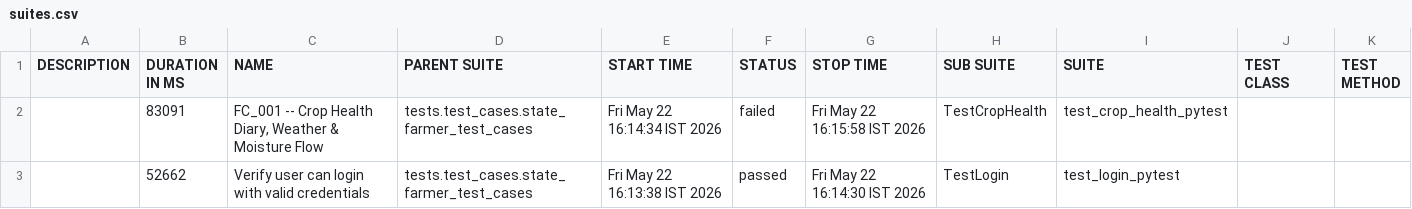
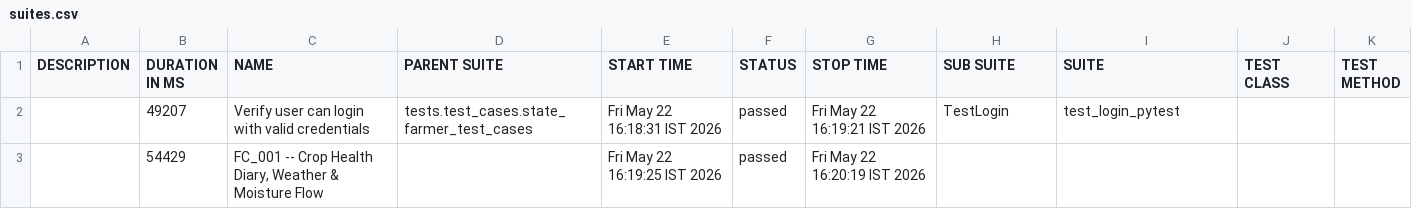
Before and after one commit to Pramodpulicherla-279/test-automation-platform, a CSV file: allure-report/data/suites.csv, drawn as a sheet.

Commit message:
allure-report-5970e02a

```diff
--- a/allure-report/data/suites.csv
+++ b/allure-report/data/suites.csv
@@ -1,3 +1,3 @@
 "DESCRIPTION","DURATION IN MS","NAME","PARENT SUITE","START TIME","STATUS","STOP TIME","SUB SUITE","SUITE","TEST CLASS","TEST METHOD"
-"","83091","FC_001 -- Crop Health Diary, Weather & Moisture Flow","tests.test_cases.state_farmer_test_cases","Fri May 22 16:14:34 IST 2026","failed","Fri May 22 16:15:58 IST 2026","TestCropHealth","test_crop_health_pytest","",""
-"","52662","Verify user can login with valid credentials","tests.test_cases.state_farmer_test_cases","Fri May 22 16:13:38 IST 2026","passed","Fri May 22 16:14:30 IST 2026","TestLogin","test_login_pytest","",""
+"","49207","Verify user can login with valid credentials","tests.test_cases.state_farmer_test_cases","Fri May 22 16:18:31 IST 2026","passed","Fri May 22 16:19:21 IST 2026","TestLogin","test_login_pytest","",""
+"","54429","FC_001 -- Crop Health Diary, Weather & Moisture Flow","","Fri May 22 16:19:25 IST 2026","passed","Fri May 22 16:20:19 IST 2026","","","",""
```
Also changed, not shown: 39 other files.
